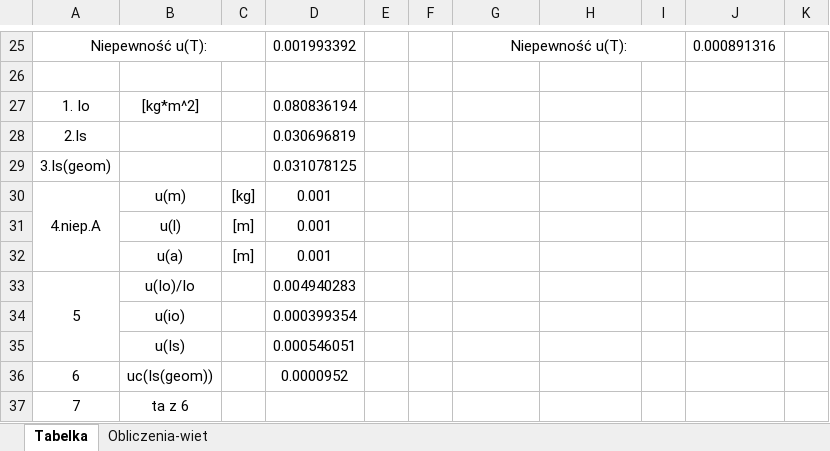
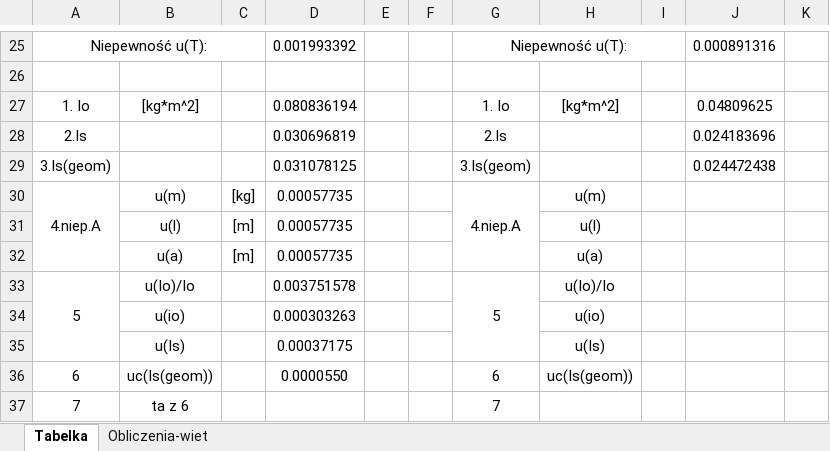
Before and after one commit to Ewastachow/SprawozdaniaFizyka, an Excel workbook: Lab 2 - Wahało fizyczne/PomiaryWahadloFizyczne.xlsx, sheet Tabelka, drawn as a sheet; only a part is shown, gaps mark what is left out; values as stored, in another font and other column widths than the file's, no borders; removed rows and columns are numbered as before the commit, all else as after; the diff names each change by its address in the sheet, - before the commit and + after, or states it on an @@ line.

Commit message:
v4.2 Pręt skończony - pierścień w połowie

```diff
--- a/Lab 2 - Wahało fizyczne/PomiaryWahadloFizyczne.xlsx (sheet Tabelka)
+++ b/Lab 2 - Wahało fizyczne/PomiaryWahadloFizyczne.xlsx (sheet Tabelka)
-G27: (empty)
+G27: 1. Io
-H27: (empty)
+H27: [kg*m^2]
-J27: (empty)
+J27: 0.04809625
-G28: (empty)
+G28: 2.Is
-J28: (empty)
+J28: 0.024183696
-G29: (empty)
+G29: 3.Is(geom)
-J29: (empty)
+J29: 0.024472438
-D30:D32: 0.001
+D30:D32: 0.00057735
-G30: (empty)
+G30: 4.niep.A
+G30:G32 merged
-H30: (empty)
+H30: u(m)
-H31: (empty)
+H31: u(l)
-H32: (empty)
+H32: u(a)
-D33: 0.004940283
+D33: 0.003751578
-G33: (empty)
+G33: 5
+G33:G35 merged
-H33: (empty)
+H33: u(Io)/Io
-row 34:  | u(io) |  | 0.000399354
-row 35:  | u(Is) |  | 0.000546051
+row 34:  | u(io) |  | 0.000303263 |  |  |  | u(io)
+row 35:  | u(Is) |  | 0.00037175 |  |  |  | u(Is)
-D36: 0.0000952
+D36: 0.0000550
-G36: (empty)
+G36: 6
-H36: (empty)
+H36: uc(Is(geom))
-G37: (empty)
+G37: 7
```
Also changed, not shown: sheet Obliczenia-wiet.
